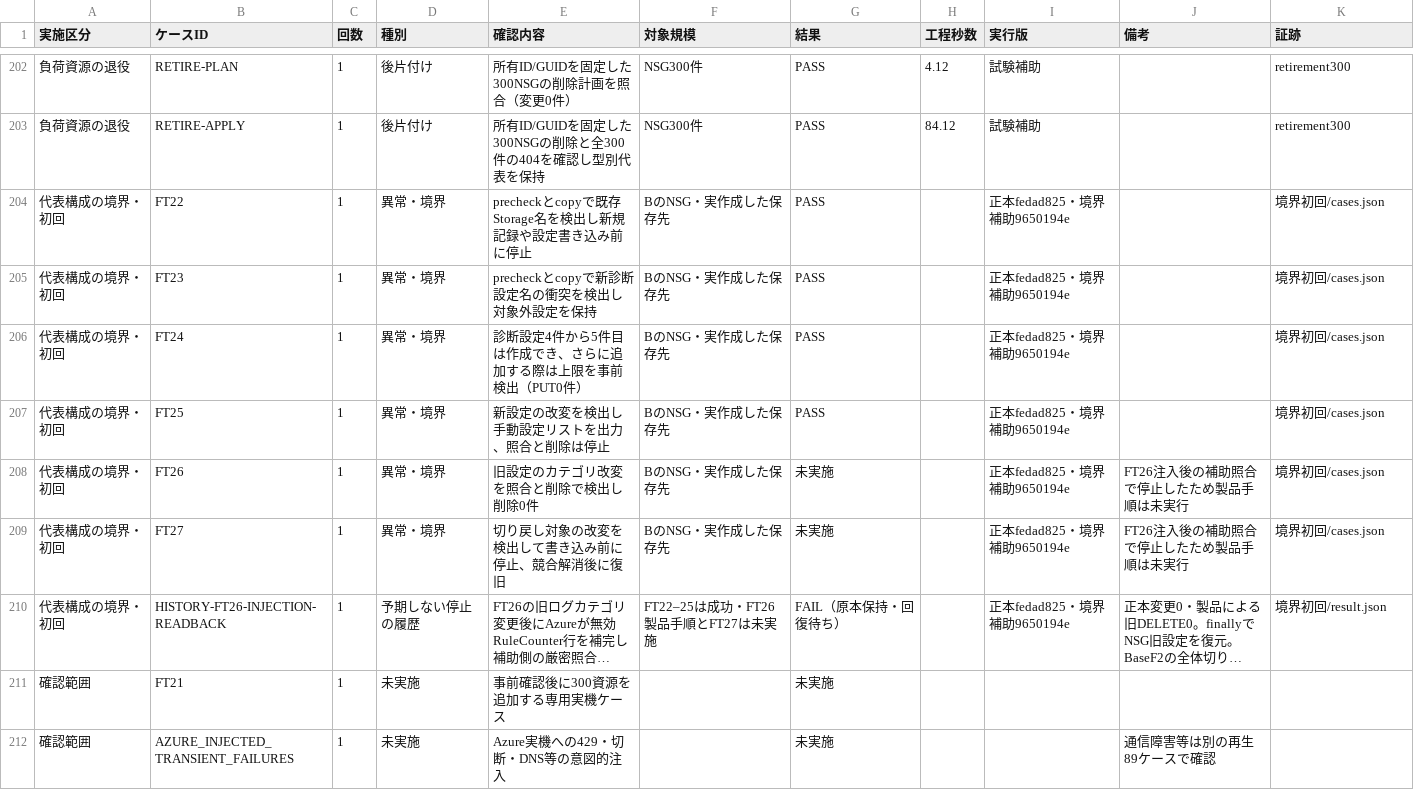
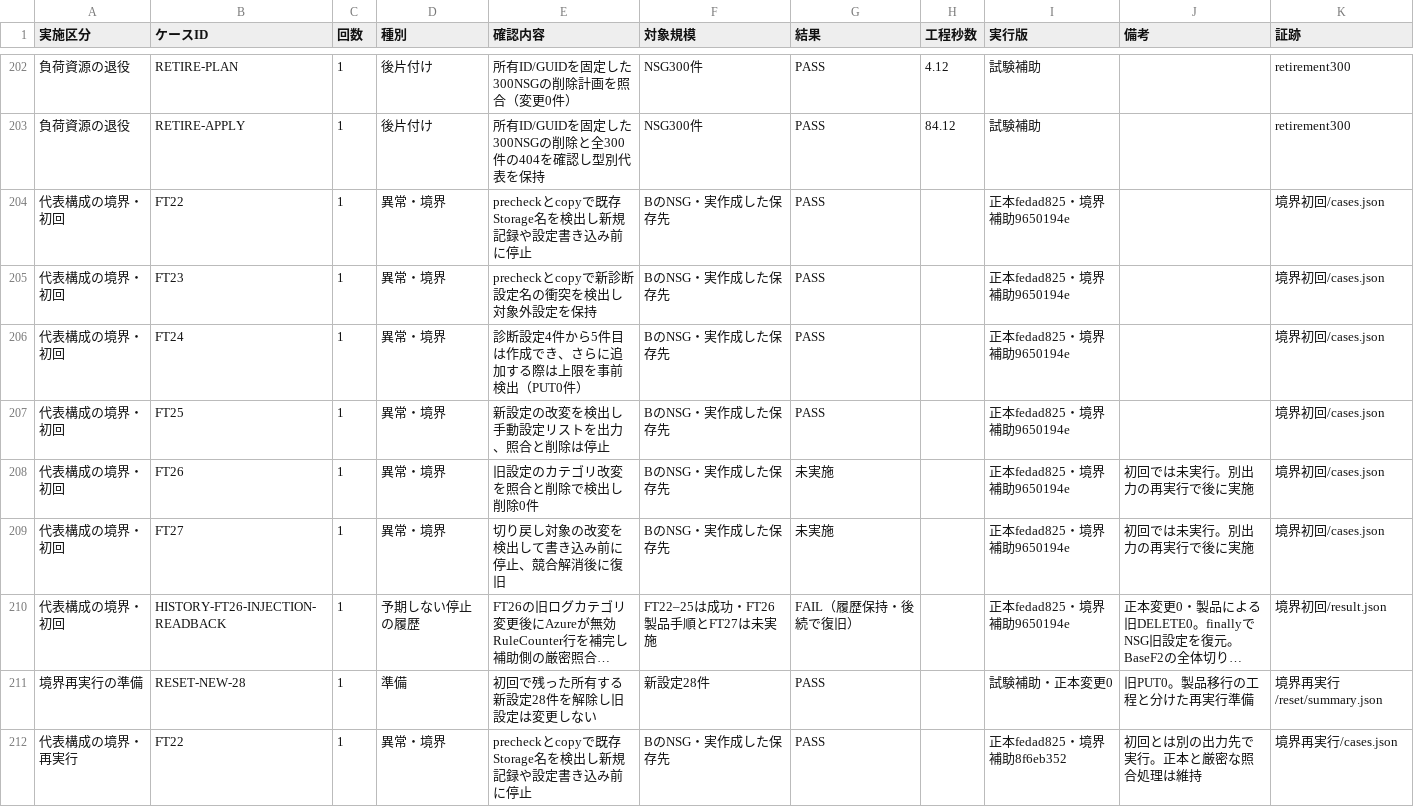
Before and after one commit to shuhei0720/log_migration, a CSV file: test-results/AZURE_CASES.csv, drawn as a sheet; only a part is shown, gaps mark what is left out; the shorter side is filled out with more unchanged rows; long unchanged cells end in …; the diff covers the shown part only; the diff names each change by its address in the sheet, - before the commit and + after, or states it on an @@ line.

```diff
--- a/test-results/AZURE_CASES.csv
+++ b/test-results/AZURE_CASES.csv
-J208:J209 (備考): FT26注入後の補助照合で停止したため製品手順は未実行
+J208:J209 (備考): 初回では未実行。別出力の再実行で後に実施
-G210 (結果): FAIL（原本保持・回復待ち）
+G210 (結果): FAIL（履歴保持・後続で復旧）
+row 211: 境界再実行の準備 | RESET-NEW-28 | 1 | 準備 | 初回で残った所有する新設定28件を解除し旧設定は変更しない | 新設定28件 | PASS |  | 試験補助・正本変更0 | 旧PUT0。製品移行の工程と分けた再実行準備 | 境界再実行/reset/summary.json
+row 212: 代表構成の境界・再実行 | FT22 | 1 | 異常・境界 | precheckとcopyで既存Storage名を検出し新規記録や設定書き込み前に停止 | BのNSG・実作成した保存先 | PASS |  | 正本fedad825・境界補助8f6eb352 | 初回とは別の出力先で実行。正本と厳密な照合処理は維持 | 境界再実行/cases.json
```
Also changed, not shown: 5 added rows elsewhere in this file, 3 other files.
